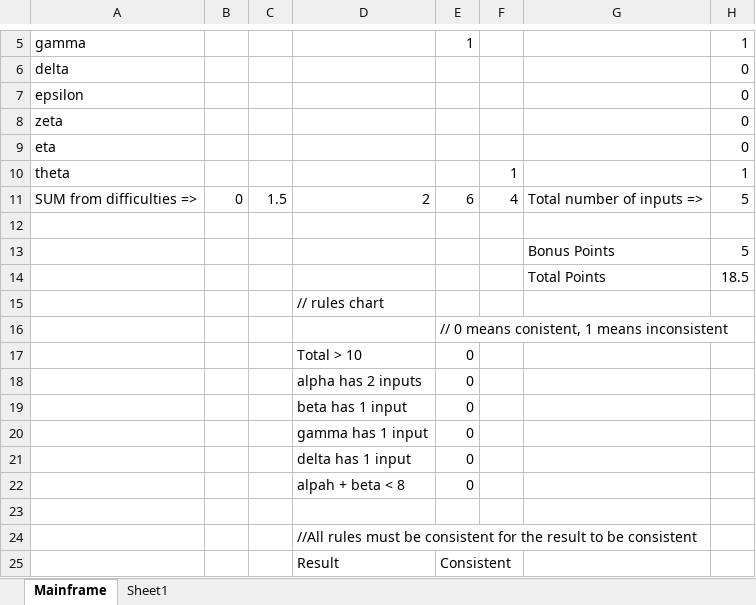
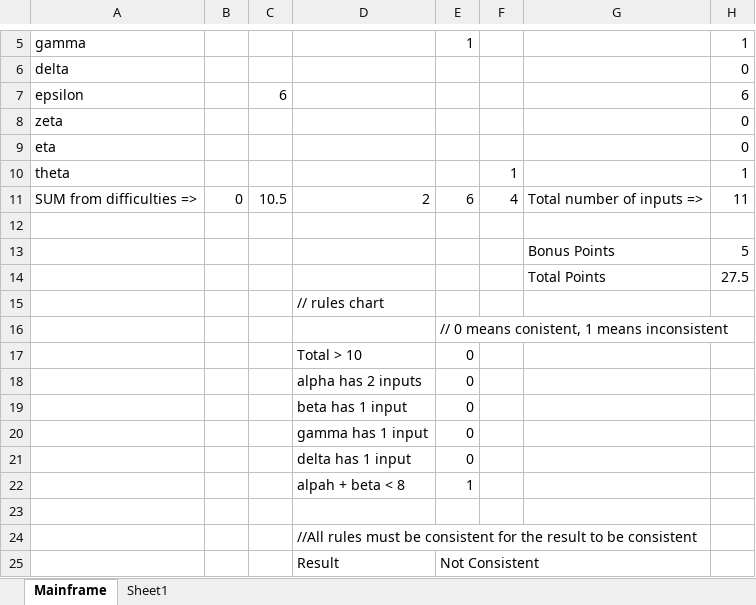
Before and after one commit to jeansung/SumPlusPlus, an Excel workbook: work products/dsl_prototype.xlsx, sheet Mainframe, drawn as a sheet; only a part is shown, gaps mark what is left out; values as stored, in another font and other column widths than the file's, no borders; the diff names each change by its address in the sheet, - before the commit and + after, or states it on an @@ line.

```diff
--- a/work products/dsl_prototype.xlsx (sheet Mainframe)
+++ b/work products/dsl_prototype.xlsx (sheet Mainframe)
-C7: (empty)
+C7: 6
-H7: 0
+H7: 6
-C11: 1.5
+C11: 10.5
-H11: 5
+H11: 11
-H14: 18.5
+H14: 27.5
-E22: 0
+E22: 1
-E25: Consistent
+E25: Not Consistent
```
Also changed, not shown: sheet Sheet1, 1 other file.
